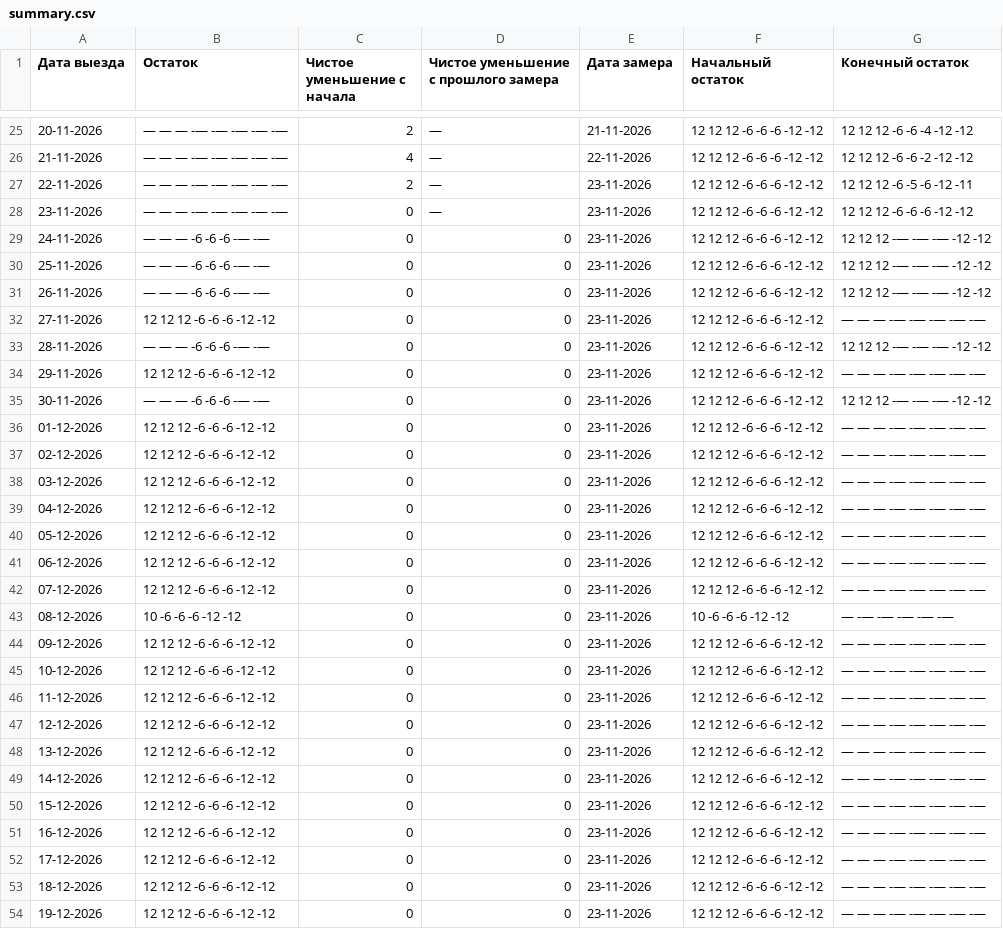
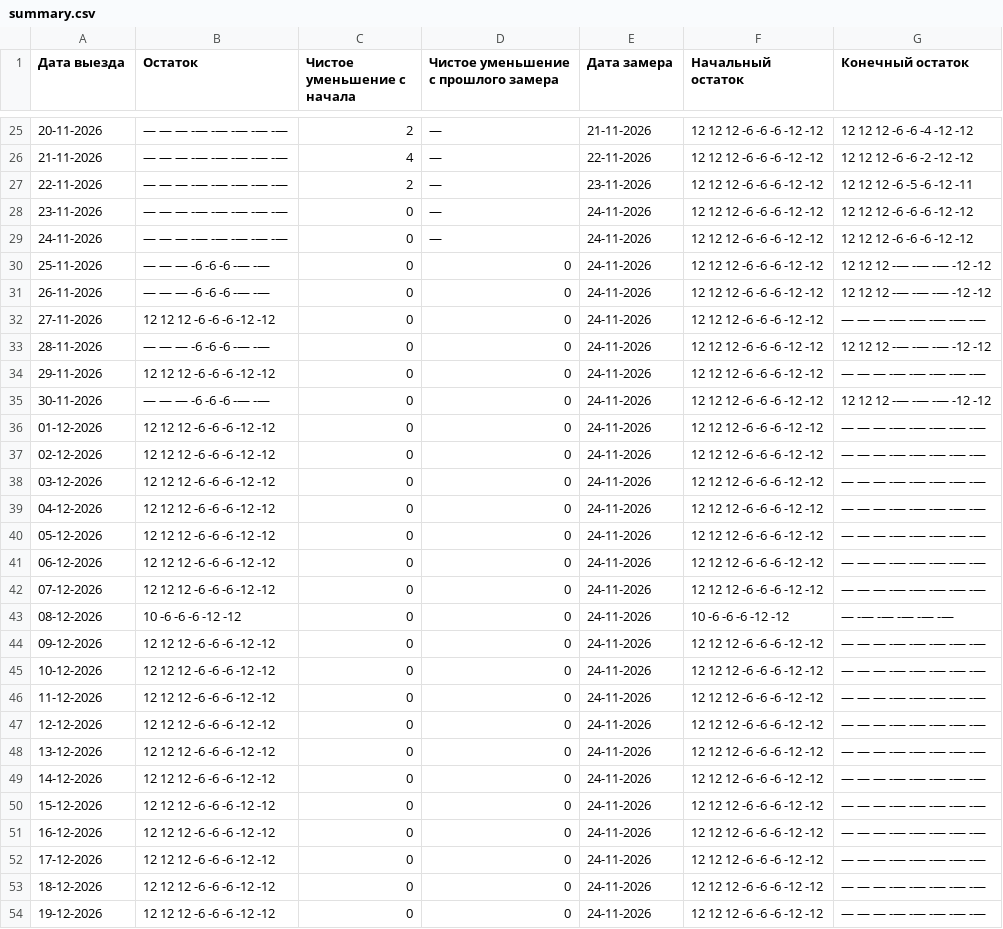
Before and after one commit to AntonioSkin/tripster-visitors-monitor, a CSV file: data/calendar_history/dmitry/summary.csv, drawn as a sheet; only a part is shown, gaps mark what is left out; the diff covers the shown part only.

```diff
--- a/data/calendar_history/dmitry/summary.csv
+++ b/data/calendar_history/dmitry/summary.csv
@@ -27,28 +27,28 @@
 22-11-2026,— — — -— -— -— -— -—,2,—,23-11-2026,12 12 12 -6 -6 -6 -12 -12,12 12 12 -6 -5 -6 -12 -11
-23-11-2026,— — — -— -— -— -— -—,0,—,23-11-2026,12 12 12 -6 -6 -6 -12 -12,12 12 12 -6 -6 -6 -12 -12
-24-11-2026,— — — -6 -6 -6 -— -—,0,0,23-11-2026,12 12 12 -6 -6 -6 -12 -12,12 12 12 -— -— -— -12 -12
-25-11-2026,— — — -6 -6 -6 -— -—,0,0,23-11-2026,12 12 12 -6 -6 -6 -12 -12,12 12 12 -— -— -— -12 -12
-26-11-2026,— — — -6 -6 -6 -— -—,0,0,23-11-2026,12 12 12 -6 -6 -6 -12 -12,12 12 12 -— -— -— -12 -12
-27-11-2026,12 12 12 -6 -6 -6 -12 -12,0,0,23-11-2026,12 12 12 -6 -6 -6 -12 -12,— — — -— -— -— -— -—
-28-11-2026,— — — -6 -6 -6 -— -—,0,0,23-11-2026,12 12 12 -6 -6 -6 -12 -12,12 12 12 -— -— -— -12 -12
-29-11-2026,12 12 12 -6 -6 -6 -12 -12,0,0,23-11-2026,12 12 12 -6 -6 -6 -12 -12,— — — -— -— -— -— -—
-30-11-2026,— — — -6 -6 -6 -— -—,0,0,23-11-2026,12 12 12 -6 -6 -6 -12 -12,12 12 12 -— -— -— -12 -12
-01-12-2026,12 12 12 -6 -6 -6 -12 -12,0,0,23-11-2026,12 12 12 -6 -6 -6 -12 -12,— — — -— -— -— -— -—
-02-12-2026,12 12 12 -6 -6 -6 -12 -12,0,0,23-11-2026,12 12 12 -6 -6 -6 -12 -12,— — — -— -— -— -— -—
-03-12-2026,12 12 12 -6 -6 -6 -12 -12,0,0,23-11-2026,12 12 12 -6 -6 -6 -12 -12,— — — -— -— -— -— -—
-04-12-2026,12 12 12 -6 -6 -6 -12 -12,0,0,23-11-2026,12 12 12 -6 -6 -6 -12 -12,— — — -— -— -— -— -—
-05-12-2026,12 12 12 -6 -6 -6 -12 -12,0,0,23-11-2026,12 12 12 -6 -6 -6 -12 -12,— — — -— -— -— -— -—
-06-12-2026,12 12 12 -6 -6 -6 -12 -12,0,0,23-11-2026,12 12 12 -6 -6 -6 -12 -12,— — — -— -— -— -— -—
-07-12-2026,12 12 12 -6 -6 -6 -12 -12,0,0,23-11-2026,12 12 12 -6 -6 -6 -12 -12,— — — -— -— -— -— -—
-08-12-2026,10 -6 -6 -6 -12 -12,0,0,23-11-2026,10 -6 -6 -6 -12 -12,— -— -— -— -— -—
-09-12-2026,12 12 12 -6 -6 -6 -12 -12,0,0,23-11-2026,12 12 12 -6 -6 -6 -12 -12,— — — -— -— -— -— -—
-10-12-2026,12 12 12 -6 -6 -6 -12 -12,0,0,23-11-2026,12 12 12 -6 -6 -6 -12 -12,— — — -— -— -— -— -—
-11-12-2026,12 12 12 -6 -6 -6 -12 -12,0,0,23-11-2026,12 12 12 -6 -6 -6 -12 -12,— — — -— -— -— -— -—
-12-12-2026,12 12 12 -6 -6 -6 -12 -12,0,0,23-11-2026,12 12 12 -6 -6 -6 -12 -12,— — — -— -— -— -— -—
-13-12-2026,12 12 12 -6 -6 -6 -12 -12,0,0,23-11-2026,12 12 12 -6 -6 -6 -12 -12,— — — -— -— -— -— -—
-14-12-2026,12 12 12 -6 -6 -6 -12 -12,0,0,23-11-2026,12 12 12 -6 -6 -6 -12 -12,— — — -— -— -— -— -—
-15-12-2026,12 12 12 -6 -6 -6 -12 -12,0,0,23-11-2026,12 12 12 -6 -6 -6 -12 -12,— — — -— -— -— -— -—
-16-12-2026,12 12 12 -6 -6 -6 -12 -12,0,0,23-11-2026,12 12 12 -6 -6 -6 -12 -12,— — — -— -— -— -— -—
-17-12-2026,12 12 12 -6 -6 -6 -12 -12,0,0,23-11-2026,12 12 12 -6 -6 -6 -12 -12,— — — -— -— -— -— -—
-18-12-2026,12 12 12 -6 -6 -6 -12 -12,0,0,23-11-2026,12 12 12 -6 -6 -6 -12 -12,— — — -— -— -— -— -—
-19-12-2026,12 12 12 -6 -6 -6 -12 -12,0,0,23-11-2026,12 12 12 -6 -6 -6 -12 -12,— — — -— -— -— -— -—
+23-11-2026,— — — -— -— -— -— -—,0,—,24-11-2026,12 12 12 -6 -6 -6 -12 -12,12 12 12 -6 -6 -6 -12 -12
+24-11-2026,— — — -— -— -— -— -—,0,—,24-11-2026,12 12 12 -6 -6 -6 -12 -12,12 12 12 -6 -6 -6 -12 -12
+25-11-2026,— — — -6 -6 -6 -— -—,0,0,24-11-2026,12 12 12 -6 -6 -6 -12 -12,12 12 12 -— -— -— -12 -12
+26-11-2026,— — — -6 -6 -6 -— -—,0,0,24-11-2026,12 12 12 -6 -6 -6 -12 -12,12 12 12 -— -— -— -12 -12
+27-11-2026,12 12 12 -6 -6 -6 -12 -12,0,0,24-11-2026,12 12 12 -6 -6 -6 -12 -12,— — — -— -— -— -— -—
+28-11-2026,— — — -6 -6 -6 -— -—,0,0,24-11-2026,12 12 12 -6 -6 -6 -12 -12,12 12 12 -— -— -— -12 -12
+29-11-2026,12 12 12 -6 -6 -6 -12 -12,0,0,24-11-2026,12 12 12 -6 -6 -6 -12 -12,— — — -— -— -— -— -—
+30-11-2026,— — — -6 -6 -6 -— -—,0,0,24-11-2026,12 12 12 -6 -6 -6 -12 -12,12 12 12 -— -— -— -12 -12
+01-12-2026,12 12 12 -6 -6 -6 -12 -12,0,0,24-11-2026,12 12 12 -6 -6 -6 -12 -12,— — — -— -— -— -— -—
+02-12-2026,12 12 12 -6 -6 -6 -12 -12,0,0,24-11-2026,12 12 12 -6 -6 -6 -12 -12,— — — -— -— -— -— -—
+03-12-2026,12 12 12 -6 -6 -6 -12 -12,0,0,24-11-2026,12 12 12 -6 -6 -6 -12 -12,— — — -— -— -— -— -—
+04-12-2026,12 12 12 -6 -6 -6 -12 -12,0,0,24-11-2026,12 12 12 -6 -6 -6 -12 -12,— — — -— -— -— -— -—
+05-12-2026,12 12 12 -6 -6 -6 -12 -12,0,0,24-11-2026,12 12 12 -6 -6 -6 -12 -12,— — — -— -— -— -— -—
+06-12-2026,12 12 12 -6 -6 -6 -12 -12,0,0,24-11-2026,12 12 12 -6 -6 -6 -12 -12,— — — -— -— -— -— -—
+07-12-2026,12 12 12 -6 -6 -6 -12 -12,0,0,24-11-2026,12 12 12 -6 -6 -6 -12 -12,— — — -— -— -— -— -—
+08-12-2026,10 -6 -6 -6 -12 -12,0,0,24-11-2026,10 -6 -6 -6 -12 -12,— -— -— -— -— -—
+09-12-2026,12 12 12 -6 -6 -6 -12 -12,0,0,24-11-2026,12 12 12 -6 -6 -6 -12 -12,— — — -— -— -— -— -—
+10-12-2026,12 12 12 -6 -6 -6 -12 -12,0,0,24-11-2026,12 12 12 -6 -6 -6 -12 -12,— — — -— -— -— -— -—
+11-12-2026,12 12 12 -6 -6 -6 -12 -12,0,0,24-11-2026,12 12 12 -6 -6 -6 -12 -12,— — — -— -— -— -— -—
+12-12-2026,12 12 12 -6 -6 -6 -12 -12,0,0,24-11-2026,12 12 12 -6 -6 -6 -12 -12,— — — -— -— -— -— -—
+13-12-2026,12 12 12 -6 -6 -6 -12 -12,0,0,24-11-2026,12 12 12 -6 -6 -6 -12 -12,— — — -— -— -— -— -—
+14-12-2026,12 12 12 -6 -6 -6 -12 -12,0,0,24-11-2026,12 12 12 -6 -6 -6 -12 -12,— — — -— -— -— -— -—
+15-12-2026,12 12 12 -6 -6 -6 -12 -12,0,0,24-11-2026,12 12 12 -6 -6 -6 -12 -12,— — — -— -— -— -— -—
+16-12-2026,12 12 12 -6 -6 -6 -12 -12,0,0,24-11-2026,12 12 12 -6 -6 -6 -12 -12,— — — -— -— -— -— -—
+17-12-2026,12 12 12 -6 -6 -6 -12 -12,0,0,24-11-2026,12 12 12 -6 -6 -6 -12 -12,— — — -— -— -— -— -—
+18-12-2026,12 12 12 -6 -6 -6 -12 -12,0,0,24-11-2026,12 12 12 -6 -6 -6 -12 -12,— — — -— -— -— -— -—
+19-12-2026,12 12 12 -6 -6 -6 -12 -12,0,0,24-11-2026,12 12 12 -6 -6 -6 -12 -12,— — — -— -— -— -— -—
```
Also changed, not shown: 1 added row and 152 edited cells elsewhere in this file, data/calendar_history/51192/summary.csv, data/calendar_history/53900/summary.csv, 25 other files.
